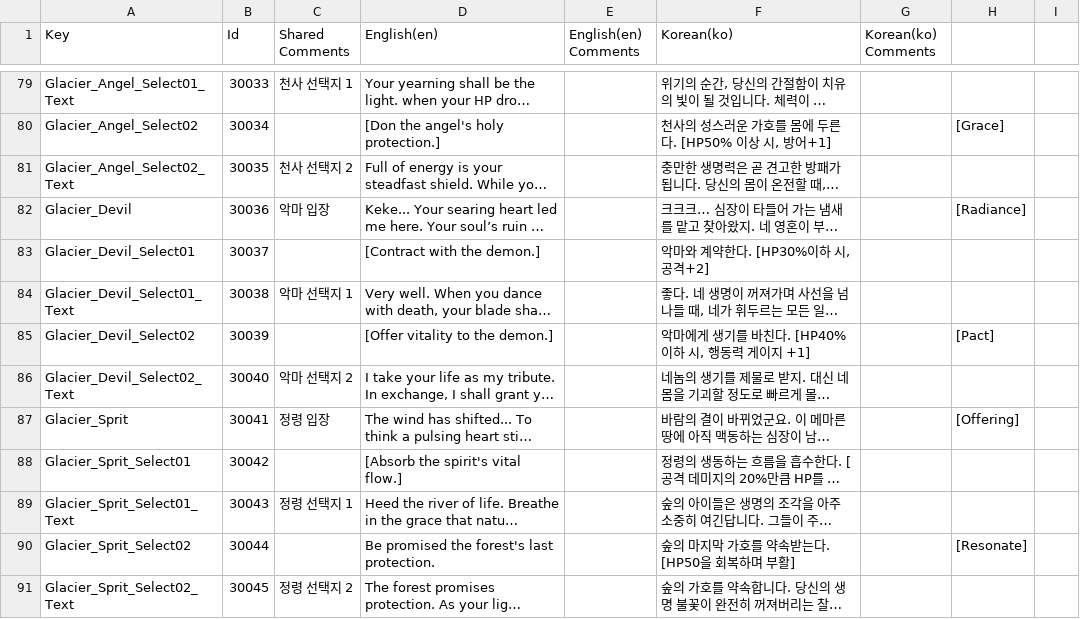
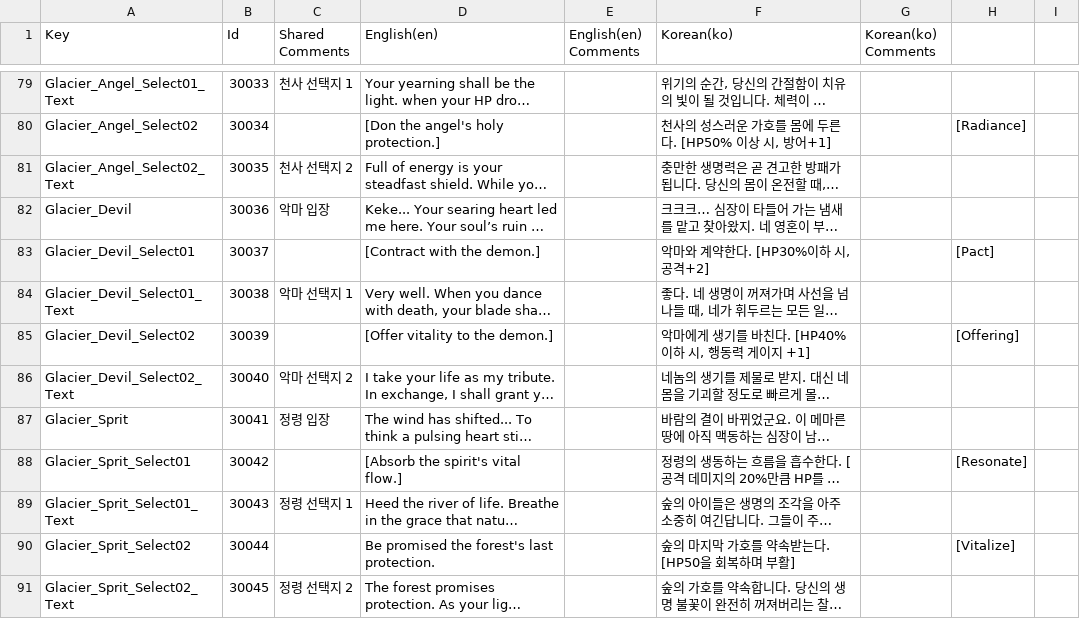
Before and after one commit to Kyungil-smart/08-firstcollabproject-Largegini, a CSV file: EOF/Assets/Resources/Tables/Table_Localize.csv, drawn as a sheet; only a part is shown, gaps mark what is left out; long unchanged cells end in …; the diff covers the shown part only; the diff names each change by its address in the sheet, - before the commit and + after, or states it on an @@ line.

```diff
--- a/EOF/Assets/Resources/Tables/Table_Localize.csv
+++ b/EOF/Assets/Resources/Tables/Table_Localize.csv
-H80: [Grace]
+H80: [Radiance]
-H82: [Radiance]
+H82: (empty)
-H83: (empty)
+H83: [Pact]
-H85: [Pact]
+H85: [Offering]
-H87: [Offering]
+H87: (empty)
-H88: (empty)
+H88: [Resonate]
-H90: [Resonate]
+H90: [Vitalize]
```
Also changed, not shown: 39 edited cells elsewhere in this file, 1 other file.
